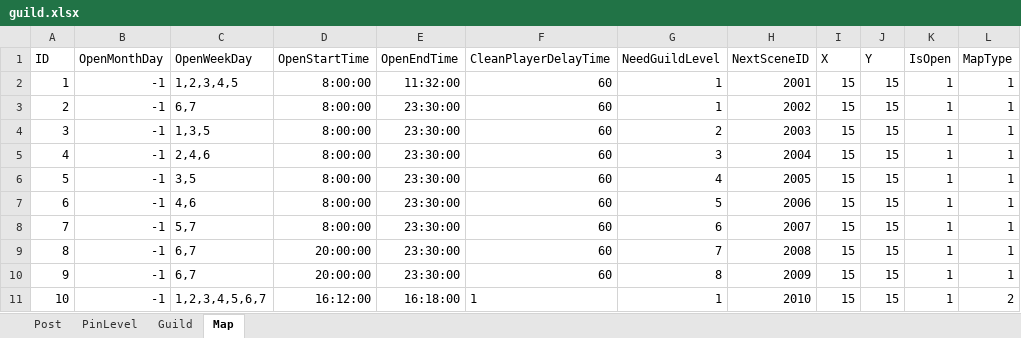
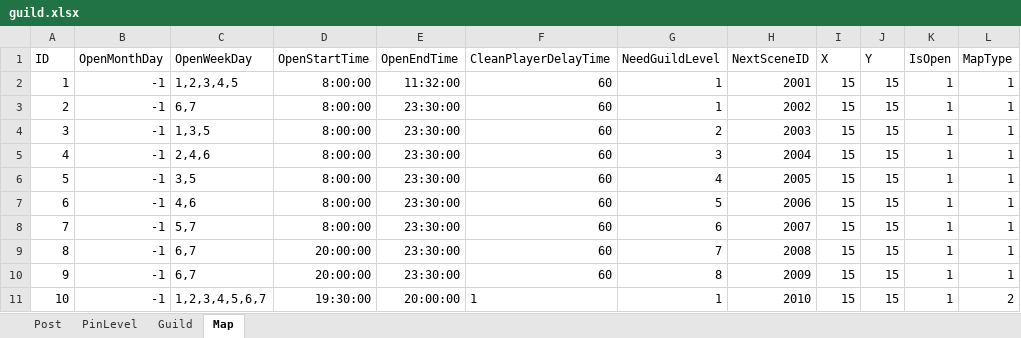
Before and after one commit to idtek/dotanet, an Excel workbook: bin/conf/guild.xlsx, sheet Map, drawn as a sheet; values as stored, in another font and other column widths than the file's, no borders; the diff names each change by its address in the sheet, - before the commit and + after, or states it on an @@ line.

```diff
--- a/bin/conf/guild.xlsx (sheet Map)
+++ b/bin/conf/guild.xlsx (sheet Map)
-D11 (OpenStartTime): 16:12:00
+D11 (OpenStartTime): 19:30:00
-E11 (OpenEndTime): 16:18:00
+E11 (OpenEndTime): 20:00:00
```
Also changed, not shown: bin/conf/activitymap.xlsx, bin/conf/item.xlsx, 21 other files.
